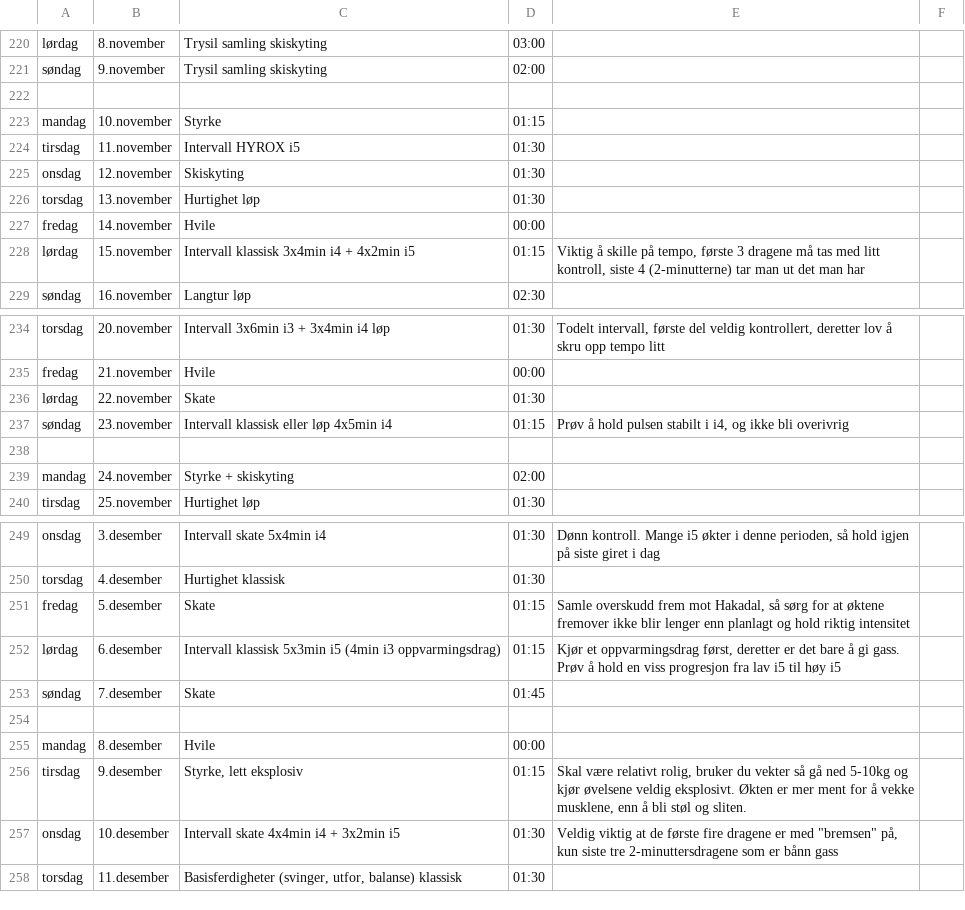
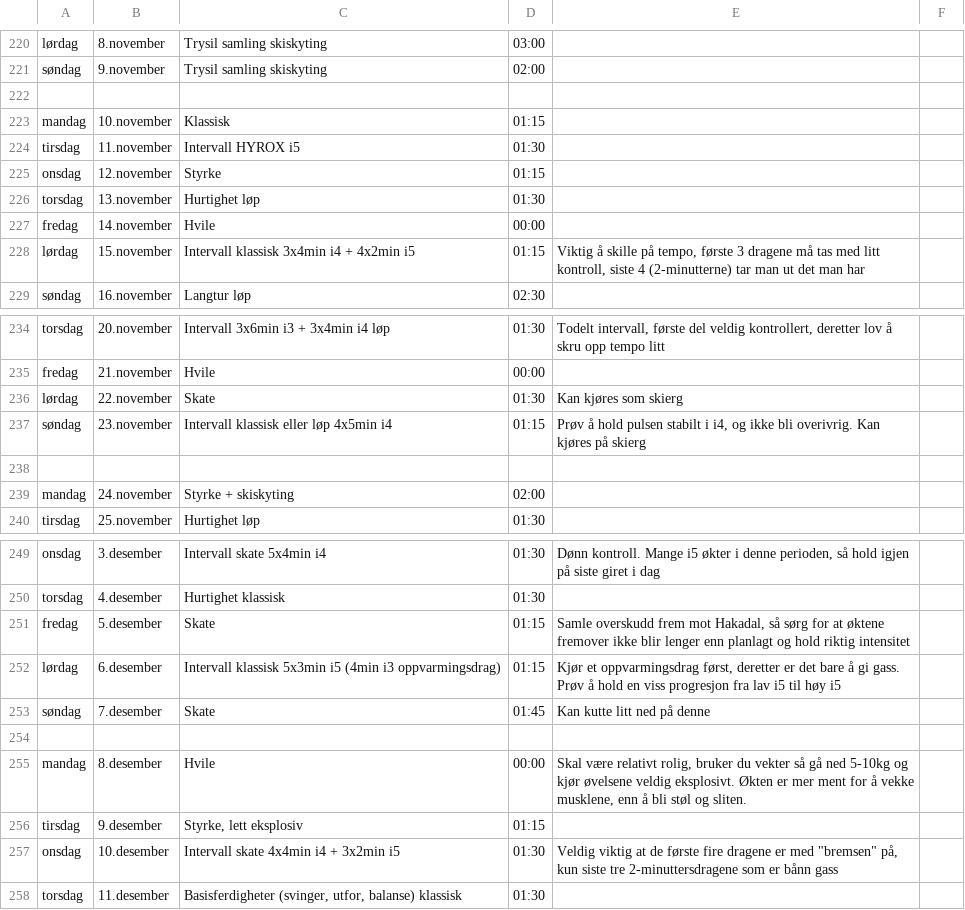
Before and after one commit to Syvbru/treningsplan, a CSV file: static/csv/Aprikos.csv, drawn as a sheet; only a part is shown, gaps mark what is left out.

Commit message:
Update Aprikos.csv

```diff
--- a/static/csv/Aprikos.csv
+++ b/static/csv/Aprikos.csv
@@ -222,5 +222,5 @@ søndag,9.november,Trysil samling skiskyting,02:00,,
 ,,,,,
-mandag,10.november,Styrke,01:15,,
+mandag,10.november,Klassisk,01:15,,
 tirsdag,11.november,Intervall HYROX i5,01:30,,
-onsdag,12.november,Skiskyting,01:30,,
+onsdag,12.november,Styrke,01:15,,
 torsdag,13.november,Hurtighet løp,01:30,,
@@ -235,4 +235,4 @@ torsdag,20.november,Intervall 3x6min i3 + 3x4min i4 løp,01:30,"Todelt intervall
 fredag,21.november,Hvile,00:00,,
-lørdag,22.november,Skate,01:30,,
-søndag,23.november,Intervall klassisk eller løp 4x5min i4,01:15,"Prøv å hold pulsen stabilt i i4, og ikke bli overivrig",
+lørdag,22.november,Skate,01:30,Kan kjøres som skierg,
+søndag,23.november,Intervall klassisk eller løp 4x5min i4,01:15,"Prøv å hold pulsen stabilt i i4, og ikke bli overivrig. Kan kjøres på skierg",
 ,,,,,
@@ -252,6 +252,6 @@ fredag,5.desember,Skate,01:15,"Samle overskudd frem mot Hakadal, så sørg for a
 lørdag,6.desember,Intervall klassisk 5x3min i5 (4min i3 oppvarmingsdrag),01:15,"Kjør et oppvarmingsdrag først, deretter er det bare å gi gass. Prøv å hold en viss progresjon fra lav i5 til høy i5",
-søndag,7.desember,Skate,01:45,,
+søndag,7.desember,Skate,01:45,Kan kutte litt ned på denne,
 ,,,,,
-mandag,8.desember,Hvile,00:00,,
-tirsdag,9.desember,"Styrke, lett eksplosiv",01:15,"Skal være relativt rolig, bruker du vekter så gå ned 5-10kg og kjør øvelsene veldig eksplosivt. Økten er mer ment for å vekke musklene, enn å bli støl og sliten.",
+mandag,8.desember,Hvile,00:00,"Skal være relativt rolig, bruker du vekter så gå ned 5-10kg og kjør øvelsene veldig eksplosivt. Økten er mer ment for å vekke musklene, enn å bli støl og sliten.",
+tirsdag,9.desember,"Styrke, lett eksplosiv",01:15,,
 onsdag,10.desember,Intervall skate 4x4min i4 + 3x2min i5,01:30,"Veldig viktig at de første fire dragene er med ""bremsen"" på, kun siste tre 2-minuttersdragene som er bånn gass",
```
